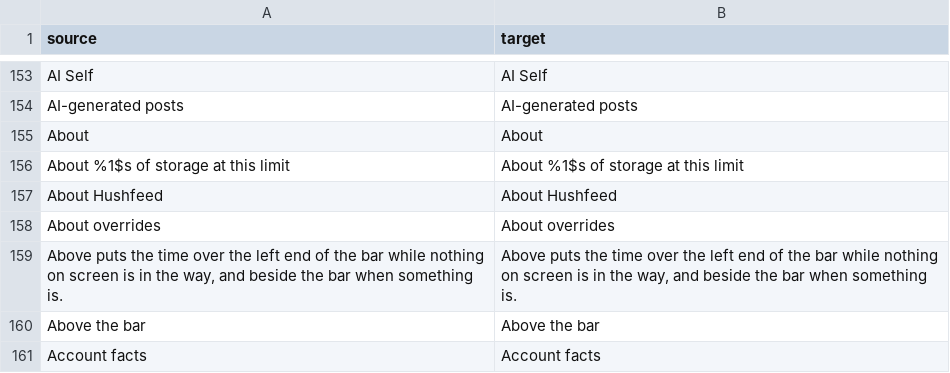
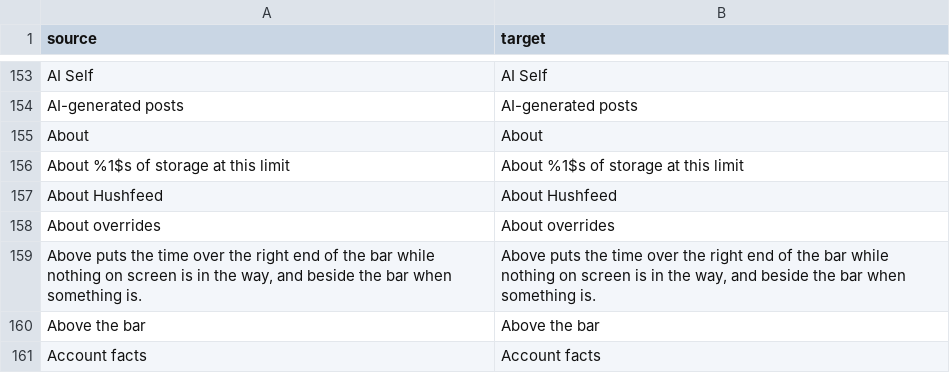
Before and after one commit to Nezumi-2711/HushFeed, a CSV file: extensions/tiktok/src/main/l10n/en.csv, drawn as a sheet; only a part is shown, gaps mark what is left out.

Commit message:
fix(seekbar): put the time above the bar's right end, under the rail
On 47.1.4 the caption's last line ("See translation", the hashtag line)
always sits right on top of the bar's left end, so Above fell back to
beside on nearly every video (Login2 emulator, Italian UI). The
reporter's own screenshots show the free space is over the bar's right
end, where the caption stops short of the rail. The spot and the lift
move there, right-aligned like the time beside the bar, and the same
text check still steps it back beside when something reaches in.

Refs #173

```diff
--- a/extensions/tiktok/src/main/l10n/en.csv
+++ b/extensions/tiktok/src/main/l10n/en.csv
@@ -158,3 +158,3 @@ About Hushfeed,About Hushfeed
 About overrides,About overrides
-"Above puts the time over the left end of the bar while nothing on screen is in the way, and beside the bar when something is.","Above puts the time over the left end of the bar while nothing on screen is in the way, and beside the bar when something is."
+"Above puts the time over the right end of the bar while nothing on screen is in the way, and beside the bar when something is.","Above puts the time over the right end of the bar while nothing on screen is in the way, and beside the bar when something is."
 Above the bar,Above the bar
```
Also changed, not shown: extensions/tiktok/src/main/l10n/az.tsv, extensions/tiktok/src/main/l10n/de.tsv, 23 other files.
